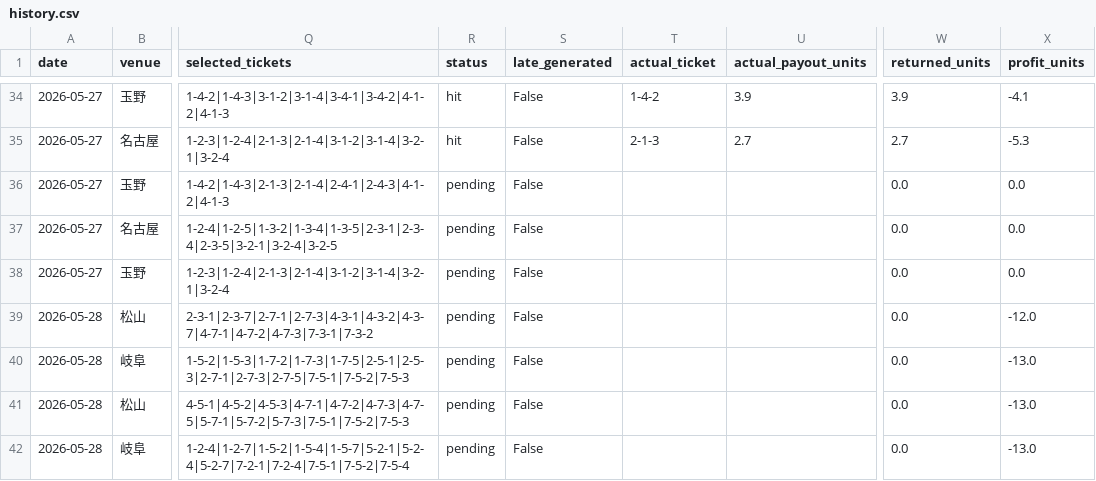
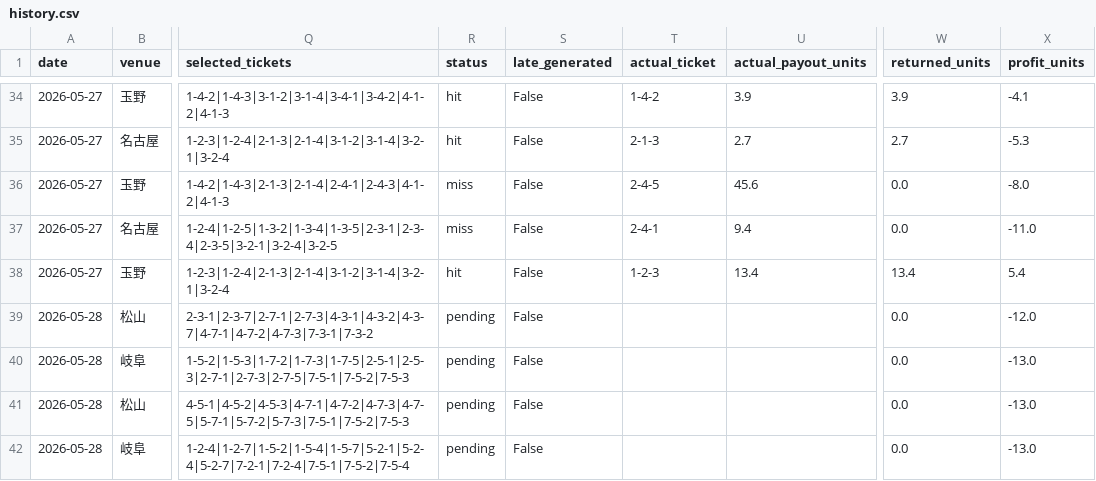
Before and after one commit to t-nonomura/keirin-ai-forward-report, a CSV file: data/history.csv, drawn as a sheet; only a part is shown, gaps mark what is left out; the diff names each change by its address in the sheet, - before the commit and + after, or states it on an @@ line.

```diff
--- a/data/history.csv
+++ b/data/history.csv
-R36:R37 (status): pending
+R36:R37 (status): miss
-T36 (actual_ticket): (empty)
+T36 (actual_ticket): 2-4-5
-U36 (actual_payout_units): (empty)
+U36 (actual_payout_units): 45.6
-X36 (profit_units): 0.0
+X36 (profit_units): -8.0
-T37 (actual_ticket): (empty)
+T37 (actual_ticket): 2-4-1
-U37 (actual_payout_units): (empty)
+U37 (actual_payout_units): 9.4
-X37 (profit_units): 0.0
+X37 (profit_units): -11.0
-R38 (status): pending
+R38 (status): hit
-T38 (actual_ticket): (empty)
+T38 (actual_ticket): 1-2-3
-U38 (actual_payout_units): (empty)
+U38 (actual_payout_units): 13.4
-W38 (returned_units): 0.0
+W38 (returned_units): 13.4
-X38 (profit_units): 0.0
+X38 (profit_units): 5.4
```
Also changed, not shown: data/live_state/2026-05-27/settled_predictions.csv, 5 other files.
